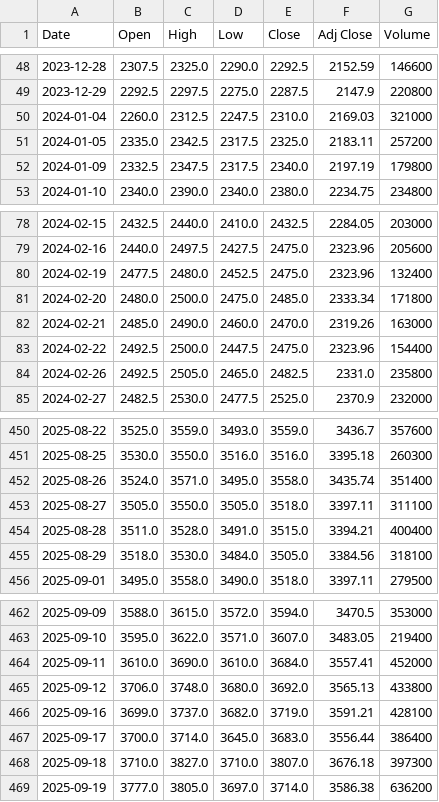
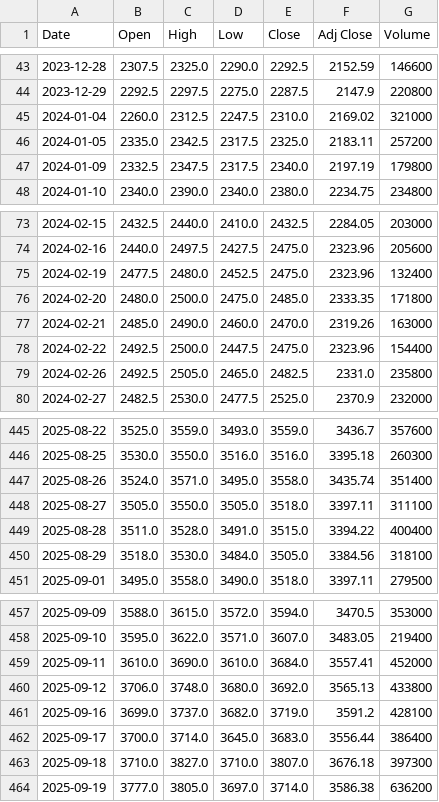
Before and after one commit to kukkunbz3613-prog/jp-stock-screener, a CSV file: data/history/2327.T.csv, drawn as a sheet; only a part is shown, gaps mark what is left out; the diff covers the shown part only.

```diff
--- a/data/history/2327.T.csv
+++ b/data/history/2327.T.csv
@@ -49,3 +44,3 @@ Date,Open,High,Low,Close,Adj Close,Volume
 2023-12-29,2292.5,2297.5,2275.0,2287.5,2147.9,220800
-2024-01-04,2260.0,2312.5,2247.5,2310.0,2169.03,321000
+2024-01-04,2260.0,2312.5,2247.5,2310.0,2169.02,321000
 2024-01-05,2335.0,2342.5,2317.5,2325.0,2183.11,257200
@@ -80,3 +75,3 @@ Date,Open,High,Low,Close,Adj Close,Volume
 2024-02-19,2477.5,2480.0,2452.5,2475.0,2323.96,132400
-2024-02-20,2480.0,2500.0,2475.0,2485.0,2333.34,171800
+2024-02-20,2480.0,2500.0,2475.0,2485.0,2333.35,171800
 2024-02-21,2485.0,2490.0,2460.0,2470.0,2319.26,163000
@@ -453,3 +448,3 @@ Date,Open,High,Low,Close,Adj Close,Volume
 2025-08-27,3505.0,3550.0,3505.0,3518.0,3397.11,311100
-2025-08-28,3511.0,3528.0,3491.0,3515.0,3394.21,400400
+2025-08-28,3511.0,3528.0,3491.0,3515.0,3394.22,400400
 2025-08-29,3518.0,3530.0,3484.0,3505.0,3384.56,318100
@@ -465,3 +460,3 @@ Date,Open,High,Low,Close,Adj Close,Volume
 2025-09-12,3706.0,3748.0,3680.0,3692.0,3565.13,433800
-2025-09-16,3699.0,3737.0,3682.0,3719.0,3591.21,428100
+2025-09-16,3699.0,3737.0,3682.0,3719.0,3591.2,428100
 2025-09-17,3700.0,3714.0,3645.0,3683.0,3556.44,386400
```
Also changed, not shown: 5 added rows, 5 removed rows and 3 edited cells elsewhere in this file, data/history/1306.T.csv, data/history/4307.T.csv, 3 other files.
